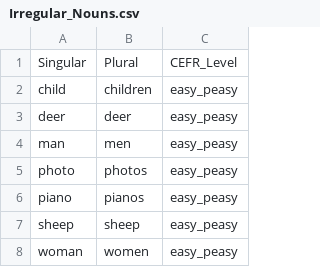
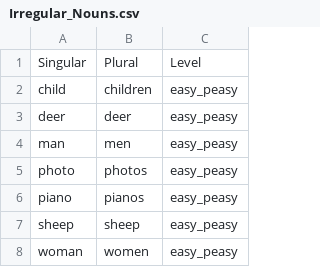
Before and after one commit to sundaybest3/NounSmart, a CSV file: Irregular_Nouns.csv, drawn as a sheet; only a part is shown.

Commit message:
Update Irregular_Nouns.csv

```diff
--- a/Irregular_Nouns.csv
+++ b/Irregular_Nouns.csv
@@ -1,2 +1,2 @@
-Singular,Plural,CEFR_Level
+Singular,Plural,Level
 child,children,easy_peasy
```
